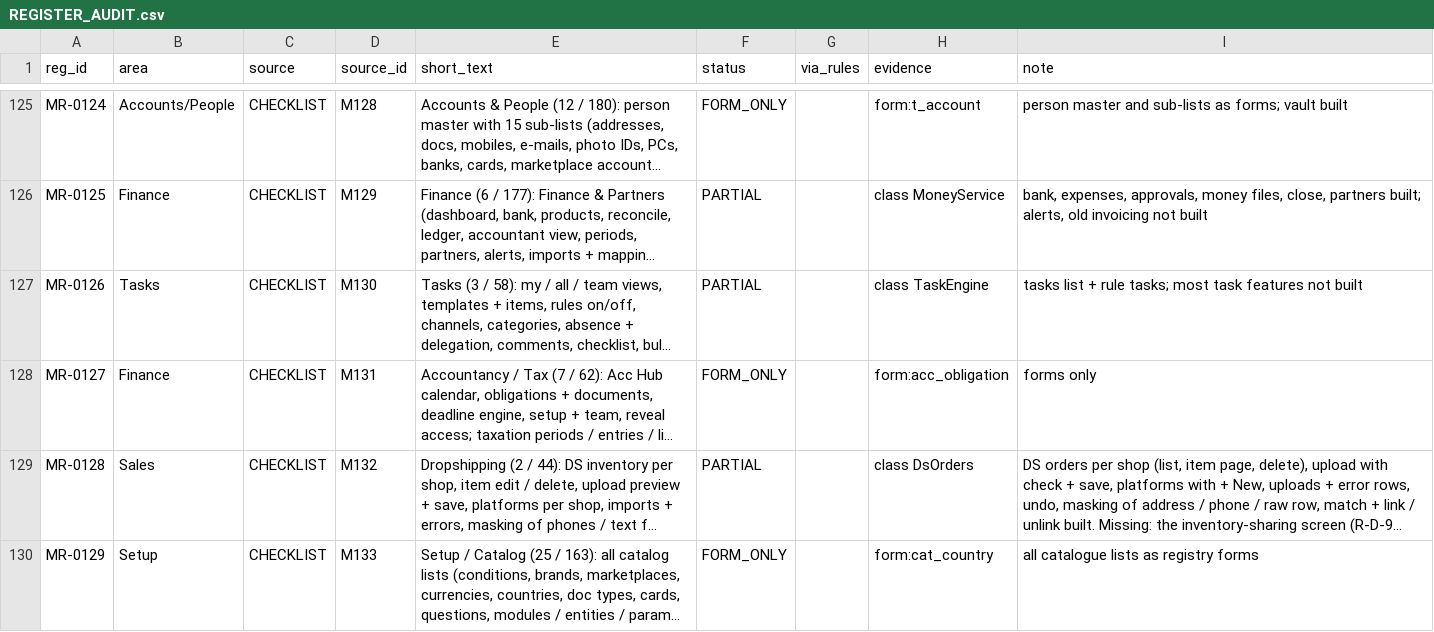
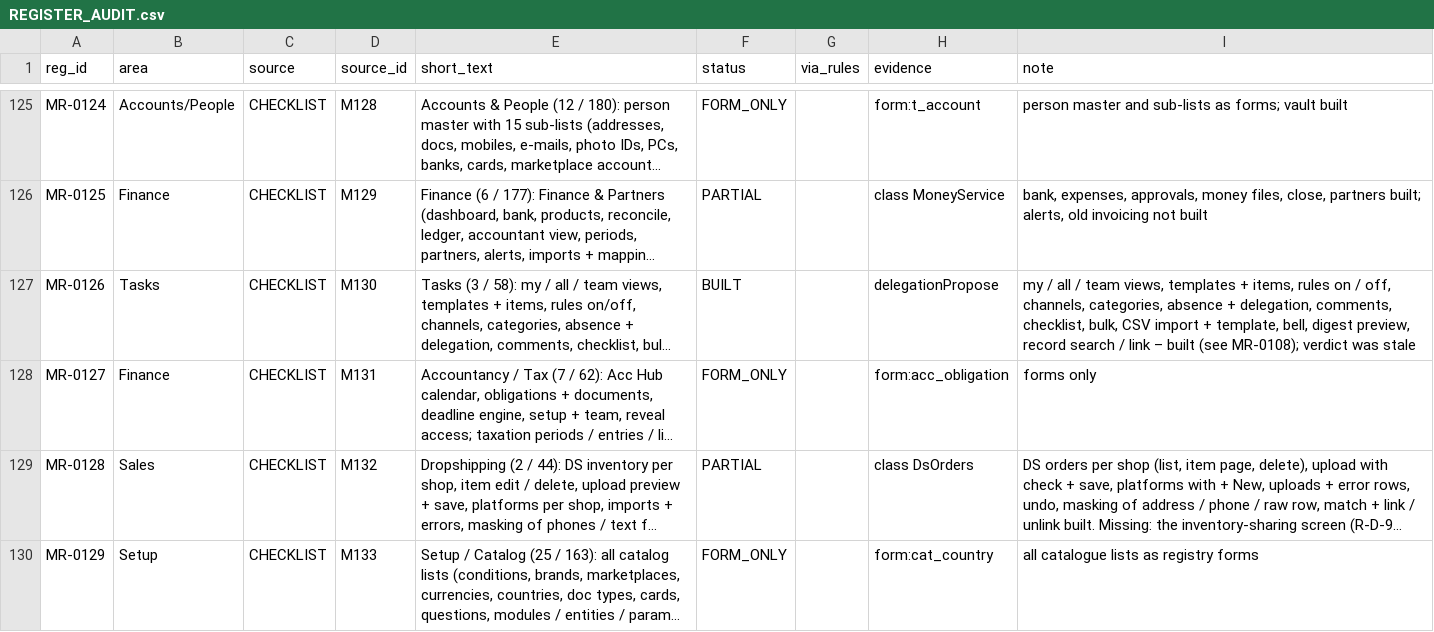
Before and after one commit to aemporio6/moreorderz, a CSV file: audit/REGISTER_AUDIT.csv, drawn as a sheet; only a part is shown, gaps mark what is left out; long unchanged cells end in …; the diff covers the shown part only; the diff names each change by its address in the sheet, - before the commit and + after, or states it on an @@ line.

```diff
--- a/audit/REGISTER_AUDIT.csv
+++ b/audit/REGISTER_AUDIT.csv
-F127 (status): PARTIAL
+F127 (status): BUILT
-H127 (evidence): class TaskEngine
+H127 (evidence): delegationPropose
-I127 (note): tasks list + rule tasks; most task features not built
+I127 (note): my / all / team views, templates + items, rules on / off, channels, categories, absence + delegation, comments, checklist, bulk, CSV import + template, bell, digest preview, record search / link – built (see MR-0108); verdict was stale
```
Also changed, not shown: 18 edited cells elsewhere in this file, 11 other files.
